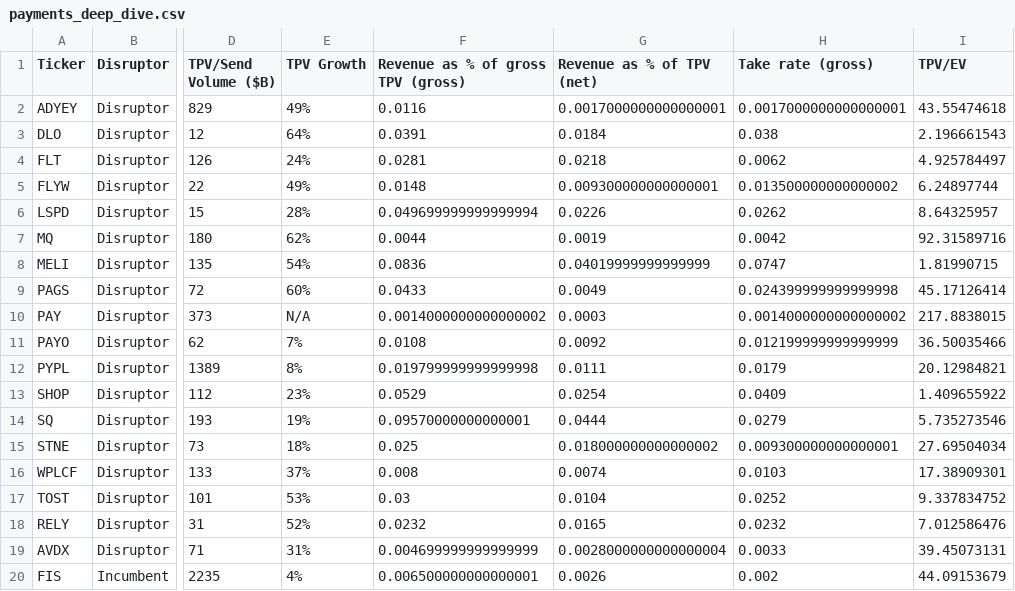
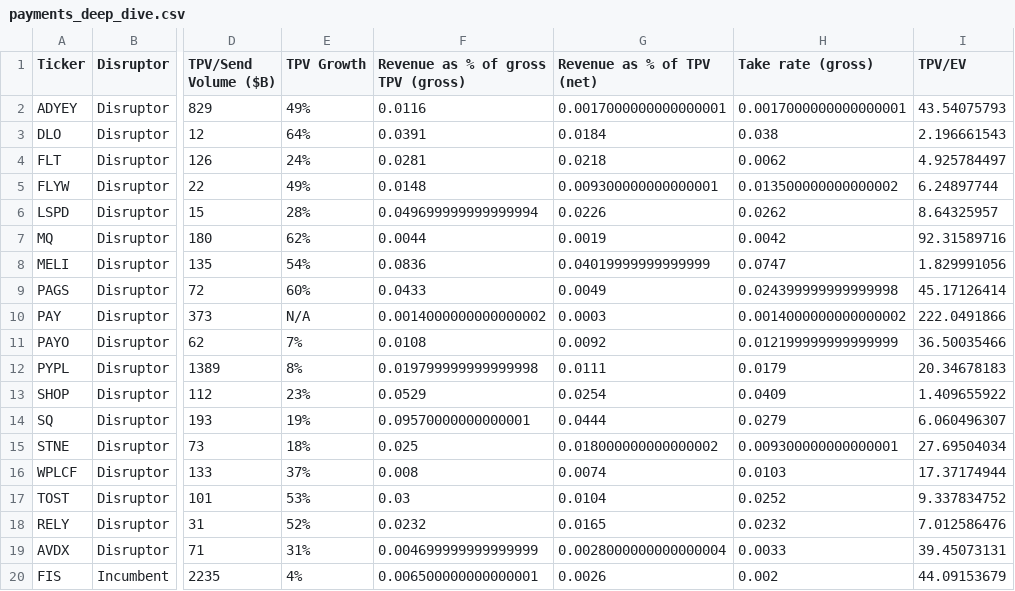
Before and after one commit to F-Prime-Capital/findex-data, a CSV file: payments_deep_dive.csv, drawn as a sheet; only a part is shown, gaps mark what is left out; the diff names each change by its address in the sheet, - before the commit and + after, or states it on an @@ line.

Commit message:
committing files

```diff
--- a/payments_deep_dive.csv
+++ b/payments_deep_dive.csv
-I2 (TPV/EV): 43.55474618
+I2 (TPV/EV): 43.54075793
-I8 (TPV/EV): 1.81990715
+I8 (TPV/EV): 1.829991056
-I10 (TPV/EV): 217.8838015
+I10 (TPV/EV): 222.0491866
-I12 (TPV/EV): 20.12984821
+I12 (TPV/EV): 20.34678183
-I14 (TPV/EV): 5.735273546
+I14 (TPV/EV): 6.060496307
-I16 (TPV/EV): 17.38909301
+I16 (TPV/EV): 17.37174944
```
